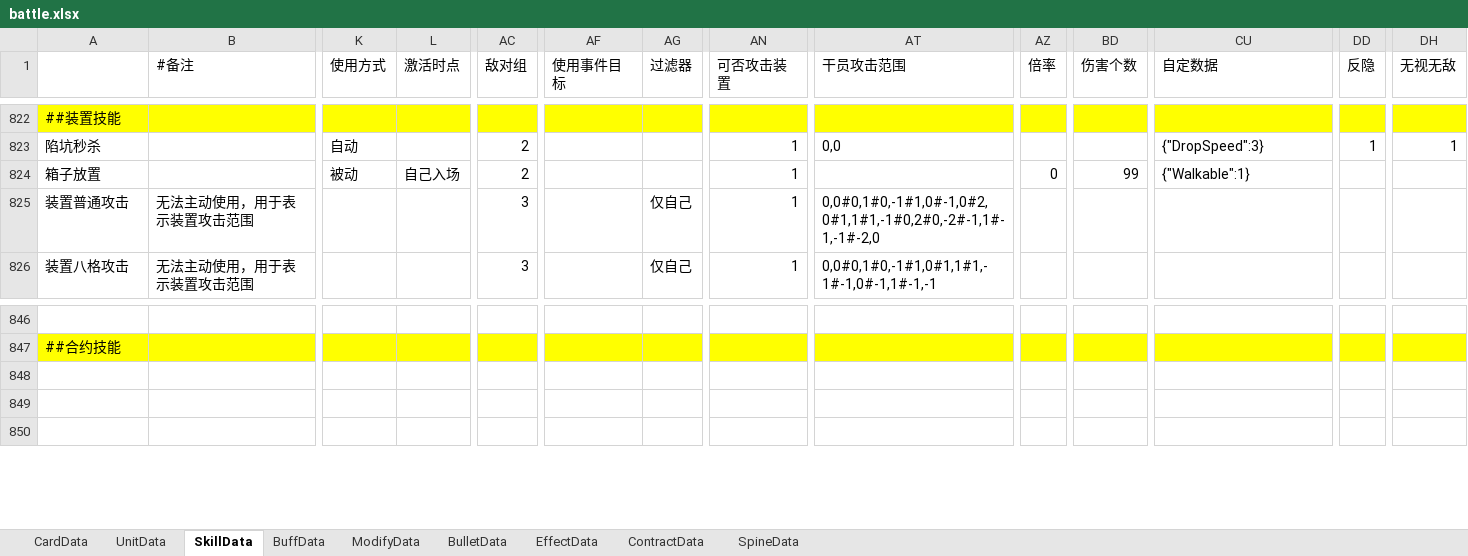
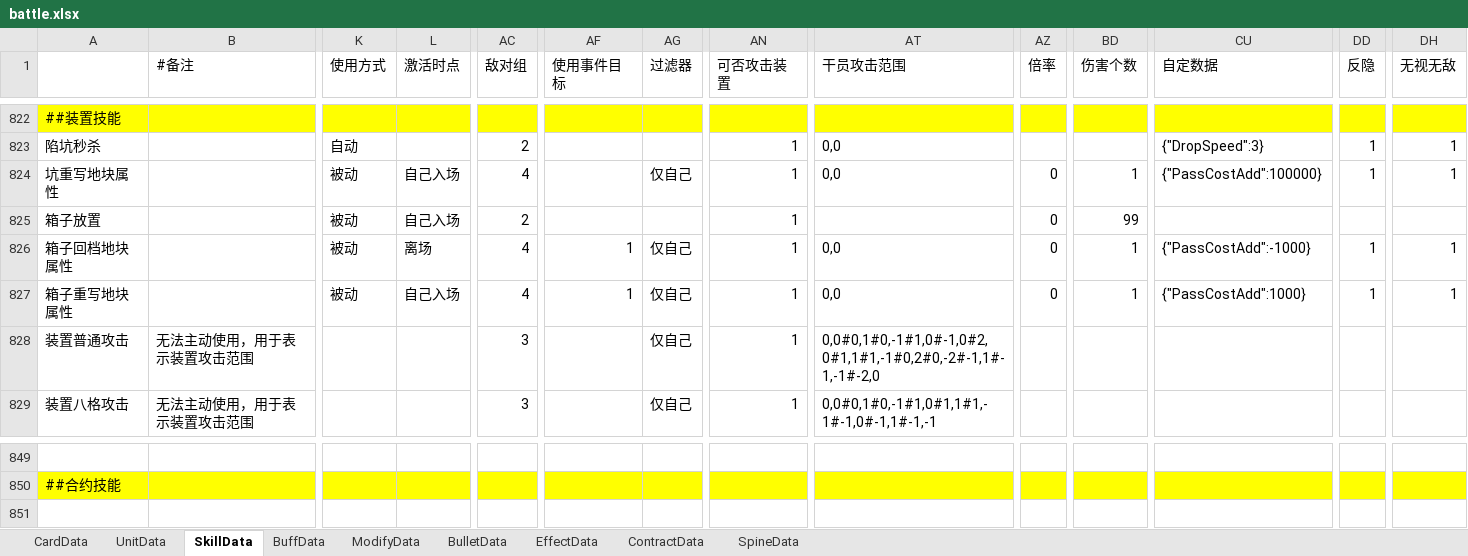
Before and after one commit to XR-857342619/ArkN, an Excel workbook: Excel/Main/battle.xlsx, sheet SkillData, drawn as a sheet; only a part is shown, gaps mark what is left out; values as stored, in another font and other column widths than the file's, no borders; removed rows and columns are numbered as before the commit, all else as after; rows hold the shown columns only; the diff names each change by its address in the sheet, - before the commit and + after, or states it on an @@ line.

```diff
--- a/Excel/Main/battle.xlsx (sheet SkillData)
+++ b/Excel/Main/battle.xlsx (sheet SkillData)
+row 824: 坑重写地块属性 |  | 被动 | 自己入场 | 4 |  | 仅自己 | 1 | 0,0 | 0 | 1 | {"PassCostAdd":100000} | 1 | 1
-CU825 (自定数据): {"Walkable":1}
+CU825 (自定数据): (empty)
+row 826: 箱子回档地块属性 |  | 被动 | 离场 | 4 | 1 | 仅自己 | 1 | 0,0 | 0 | 1 | {"PassCostAdd":-1000} | 1 | 1
+row 827: 箱子重写地块属性 |  | 被动 | 自己入场 | 4 | 1 | 仅自己 | 1 | 0,0 | 0 | 1 | {"PassCostAdd":1000} | 1 | 1
-row 848: (empty)
-row 849: (empty)
```
Also changed, not shown: sheet UnitData, 18 other files.
